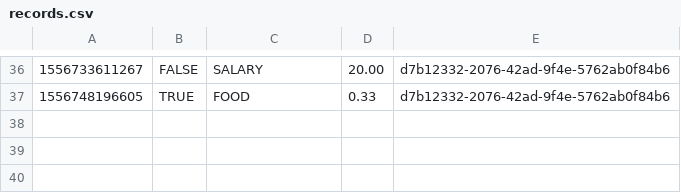
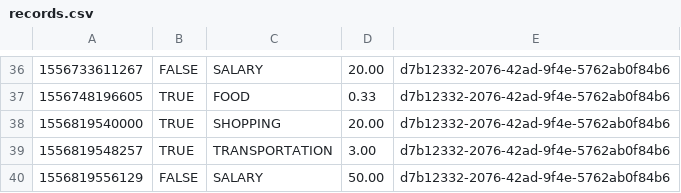
Before and after one commit to nguyensjsu/sp19-202-rocket-202, a CSV file: src/data/records.csv, drawn as a sheet; only a part is shown, gaps mark what is left out; the diff names each change by its address in the sheet, - before the commit and + after, or states it on an @@ line.

```diff
--- a/src/data/records.csv
+++ b/src/data/records.csv
+row 38: 1556819540000 | TRUE | SHOPPING | 20.00 | d7b12332-2076-42ad-9f4e-5762ab0f84b6
+row 39: 1556819548257 | TRUE | TRANSPORTATION | 3.00 | d7b12332-2076-42ad-9f4e-5762ab0f84b6
+row 40: 1556819556129 | FALSE | SALARY | 50.00 | d7b12332-2076-42ad-9f4e-5762ab0f84b6
```
Also changed, not shown: src/data/OverviewAccount.csv, 3 other files.
